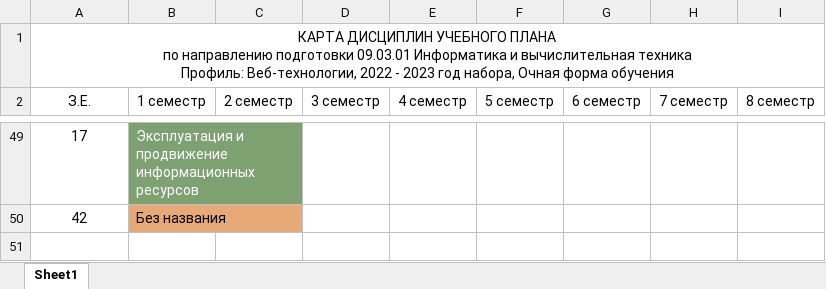
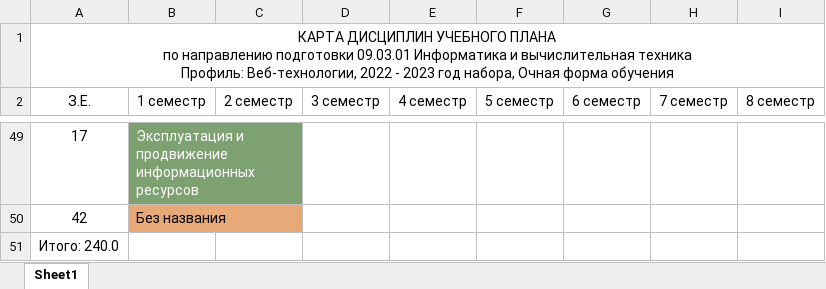
Before and after one commit to maps-of-discipline/maps_backend, an Excel workbook: static/temp/КД 03 - 000018048 - 2022 Веб-технологии 13.04.2022 20 23 37.xlsx, sheet Sheet1, drawn as a sheet; only a part is shown, gaps mark what is left out; values as stored, in another font and other column widths than the file's, no borders; the diff names each change by its address in the sheet, - before the commit and + after, or states it on an @@ line.

```diff
--- a/static/temp/КД 03 - 000018048 - 2022 Веб-технологии 13.04.2022 20 23 37.xlsx (sheet Sheet1)
+++ b/static/temp/КД 03 - 000018048 - 2022 Веб-технологии 13.04.2022 20 23 37.xlsx (sheet Sheet1)
+row 51: Итого: 240.0
```
Also changed, not shown: 1 other file.
